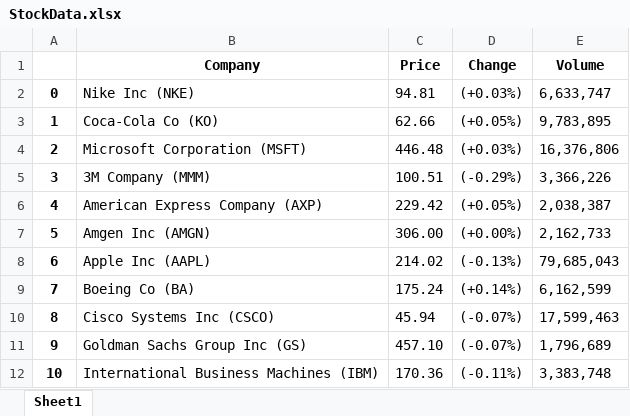
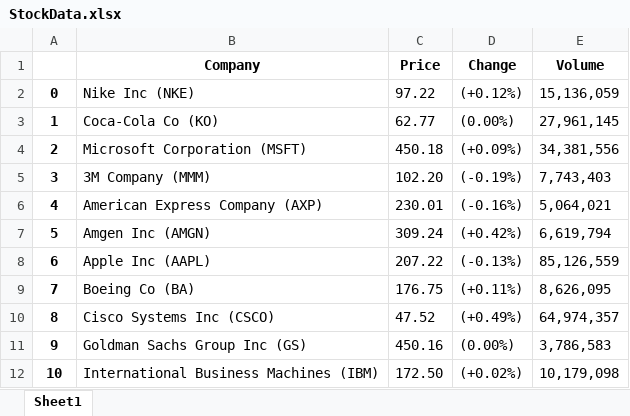
Before and after one commit to kvkhang/how-do-i-python, an Excel workbook: StockScrape/StockData.xlsx, sheet Sheet1, drawn as a sheet; only a part is shown; values as stored, in another font and other column widths than the file's, no borders; the diff covers the shown part only; the diff names each change by its address in the sheet, - before the commit and + after, or states it on an @@ line.

```diff
--- a/StockScrape/StockData.xlsx (sheet Sheet1)
+++ b/StockScrape/StockData.xlsx (sheet Sheet1)
-C2 (Price): 94.81
+C2 (Price): 97.22
-D2 (Change): (+0.03%)
+D2 (Change): (+0.12%)
-E2 (Volume): 6,633,747
+E2 (Volume): 15,136,059
-C3 (Price): 62.66
+C3 (Price): 62.77
-D3 (Change): (+0.05%)
+D3 (Change): (0.00%)
-E3 (Volume): 9,783,895
+E3 (Volume): 27,961,145
-C4 (Price): 446.48
+C4 (Price): 450.18
-D4 (Change): (+0.03%)
+D4 (Change): (+0.09%)
-E4 (Volume): 16,376,806
+E4 (Volume): 34,381,556
-C5 (Price): 100.51
+C5 (Price): 102.20
-D5 (Change): (-0.29%)
+D5 (Change): (-0.19%)
-E5 (Volume): 3,366,226
+E5 (Volume): 7,743,403
-C6 (Price): 229.42
+C6 (Price): 230.01
-D6 (Change): (+0.05%)
+D6 (Change): (-0.16%)
-E6 (Volume): 2,038,387
+E6 (Volume): 5,064,021
-C7 (Price): 306.00
+C7 (Price): 309.24
-D7 (Change): (+0.00%)
+D7 (Change): (+0.42%)
-E7 (Volume): 2,162,733
+E7 (Volume): 6,619,794
-C8 (Price): 214.02
+C8 (Price): 207.22
-E8 (Volume): 79,685,043
+E8 (Volume): 85,126,559
-C9 (Price): 175.24
+C9 (Price): 176.75
-D9 (Change): (+0.14%)
+D9 (Change): (+0.11%)
-E9 (Volume): 6,162,599
+E9 (Volume): 8,626,095
-C10 (Price): 45.94
+C10 (Price): 47.52
-D10 (Change): (-0.07%)
+D10 (Change): (+0.49%)
-E10 (Volume): 17,599,463
+E10 (Volume): 64,974,357
-C11 (Price): 457.10
+C11 (Price): 450.16
-D11 (Change): (-0.07%)
+D11 (Change): (0.00%)
-E11 (Volume): 1,796,689
+E11 (Volume): 3,786,583
-C12 (Price): 170.36
+C12 (Price): 172.50
-D12 (Change): (-0.11%)
+D12 (Change): (+0.02%)
-E12 (Volume): 3,383,748
+E12 (Volume): 10,179,098
```
Also changed, not shown: 24 edited cells elsewhere in this sheet, 1 other file.
